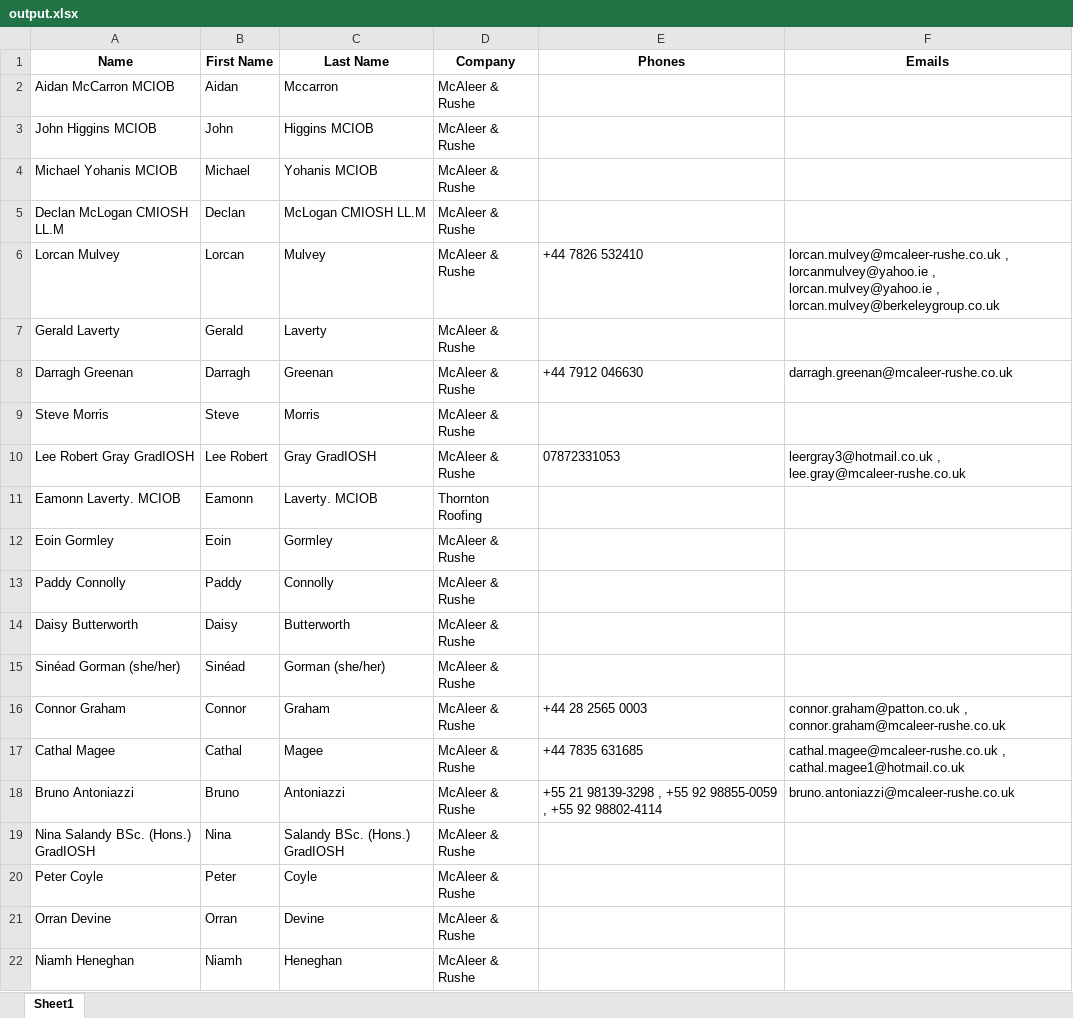
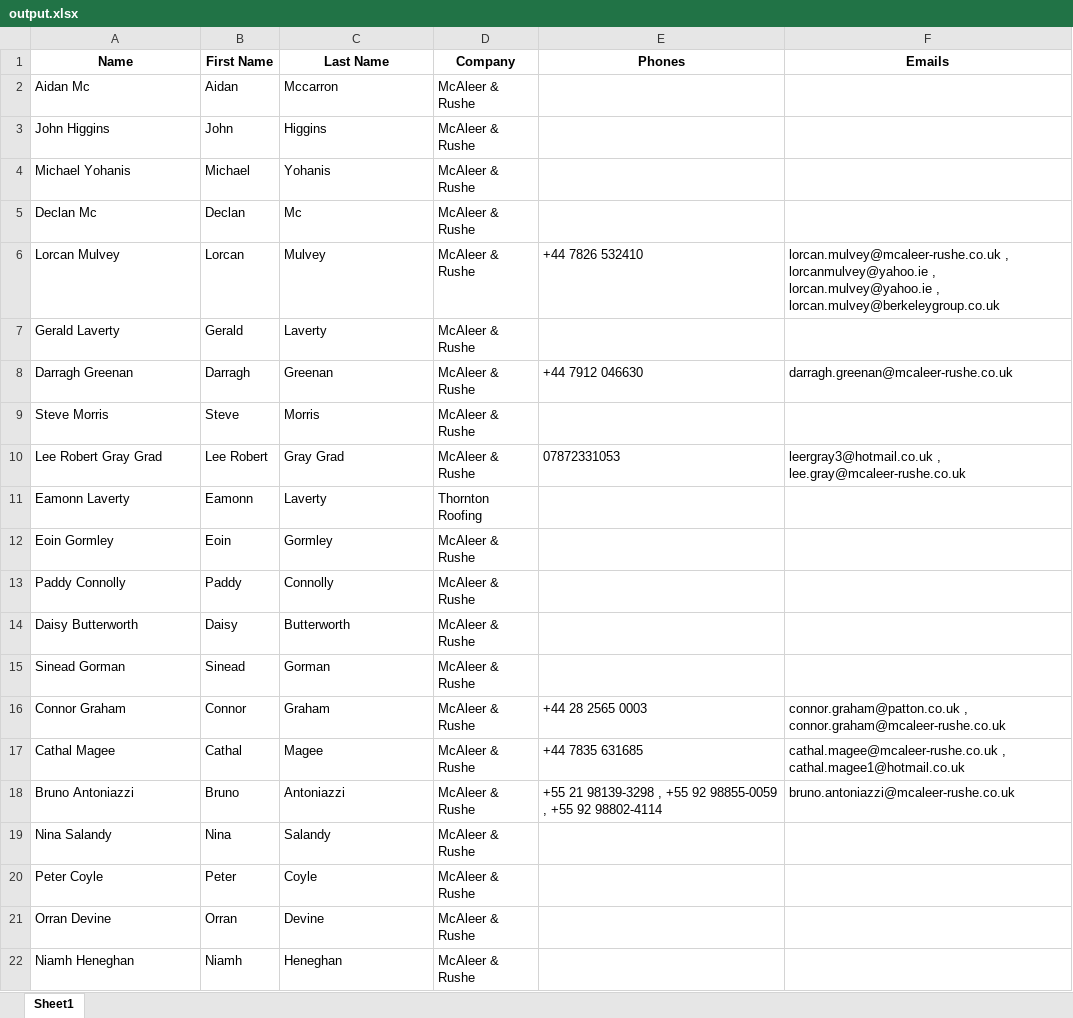
Before and after one commit to aryansingh920/ln_xlsx_crm, an Excel workbook: output/output.xlsx, sheet Sheet1, drawn as a sheet; values as stored, in another font and other column widths than the file's, no borders; the diff names each change by its address in the sheet, - before the commit and + after, or states it on an @@ line.

Commit message:
2023-11-03 01:22:15 - nameAccentsUpdate in excel

```diff
--- a/output/output.xlsx (sheet Sheet1)
+++ b/output/output.xlsx (sheet Sheet1)
-A2 (Name): Aidan McCarron MCIOB
+A2 (Name): Aidan Mc
-A3 (Name): John Higgins MCIOB
+A3 (Name): John Higgins
-C3 (Last Name): Higgins MCIOB
+C3 (Last Name): Higgins
-A4 (Name): Michael Yohanis MCIOB
+A4 (Name): Michael Yohanis
-C4 (Last Name): Yohanis MCIOB
+C4 (Last Name): Yohanis
-A5 (Name): Declan McLogan CMIOSH LL.M
+A5 (Name): Declan Mc
-C5 (Last Name): McLogan CMIOSH LL.M
+C5 (Last Name): Mc
-A10 (Name): Lee Robert Gray GradIOSH
+A10 (Name): Lee Robert Gray Grad
-C10 (Last Name): Gray GradIOSH
+C10 (Last Name): Gray Grad
-A11 (Name): Eamonn Laverty. MCIOB
+A11 (Name): Eamonn Laverty
-C11 (Last Name): Laverty. MCIOB
+C11 (Last Name): Laverty
-A15 (Name): Sinéad Gorman (she/her)
+A15 (Name): Sinead Gorman
-B15 (First Name): Sinéad
+B15 (First Name): Sinead
-C15 (Last Name): Gorman (she/her)
+C15 (Last Name): Gorman
-A19 (Name): Nina Salandy BSc. (Hons.) GradIOSH
+A19 (Name): Nina Salandy
-C19 (Last Name): Salandy BSc. (Hons.) GradIOSH
+C19 (Last Name): Salandy
```
Also changed, not shown: uploads/output.xlsx, 10 other files.
